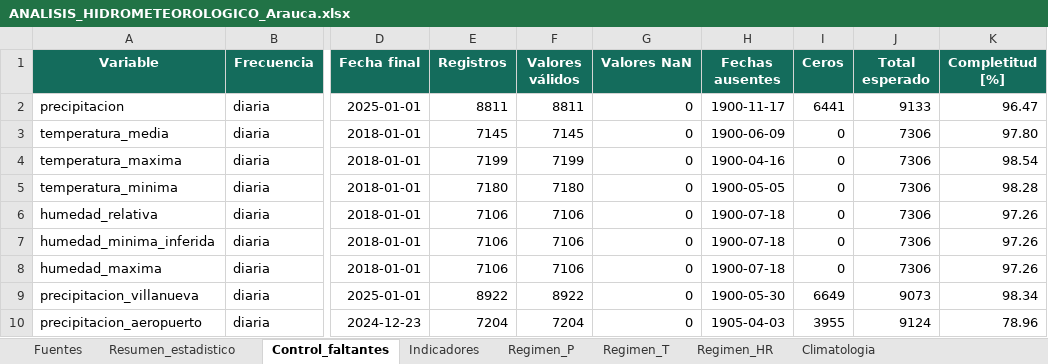
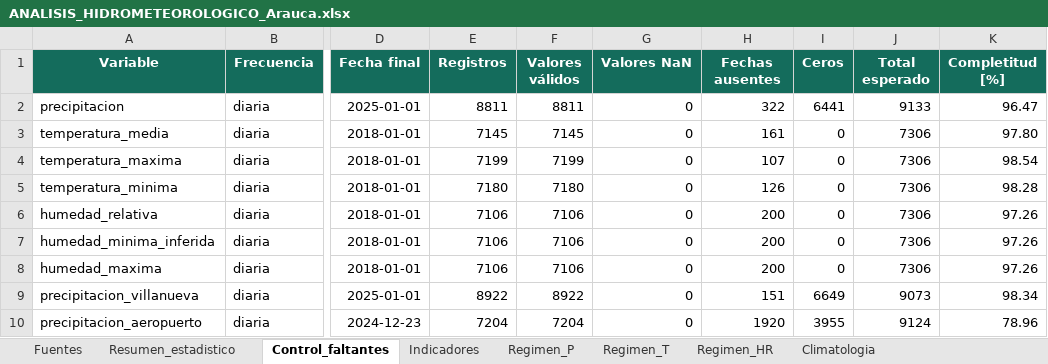
Before and after one commit to Ncl-ux/Siams-Leticia-Tumaco, an Excel workbook: Analisis Hidro/ANALISIS_HIDROMETEOROLOGICO_Arauca.xlsx, sheet Control_faltantes, drawn as a sheet; only a part is shown, gaps mark what is left out; values as stored, in another font and other column widths than the file's, no borders; the diff names each change by its address in the sheet, - before the commit and + after, or states it on an @@ line.

```diff
--- a/Analisis Hidro/ANALISIS_HIDROMETEOROLOGICO_Arauca.xlsx (sheet Control_faltantes)
+++ b/Analisis Hidro/ANALISIS_HIDROMETEOROLOGICO_Arauca.xlsx (sheet Control_faltantes)
-H2 (Fechas ausentes): 1900-11-17
+H2 (Fechas ausentes): 322
-H3 (Fechas ausentes): 1900-06-09
+H3 (Fechas ausentes): 161
-H4 (Fechas ausentes): 1900-04-16
+H4 (Fechas ausentes): 107
-H5 (Fechas ausentes): 1900-05-05
+H5 (Fechas ausentes): 126
-H6:H8 (Fechas ausentes): 1900-07-18
+H6:H8 (Fechas ausentes): 200
-H9 (Fechas ausentes): 1900-05-30
+H9 (Fechas ausentes): 151
-H10 (Fechas ausentes): 1905-04-03
+H10 (Fechas ausentes): 1920
```
Also changed, not shown: sheet Regimen_P, other sheet tabs, Analisis Hidro/ANALISIS_HIDROMETEOROLOGICO_Tumaco (2).xlsx, Analisis Hidro/NASA_POWER_LAPAZ_FINAL.xlsx, 44 other files.
